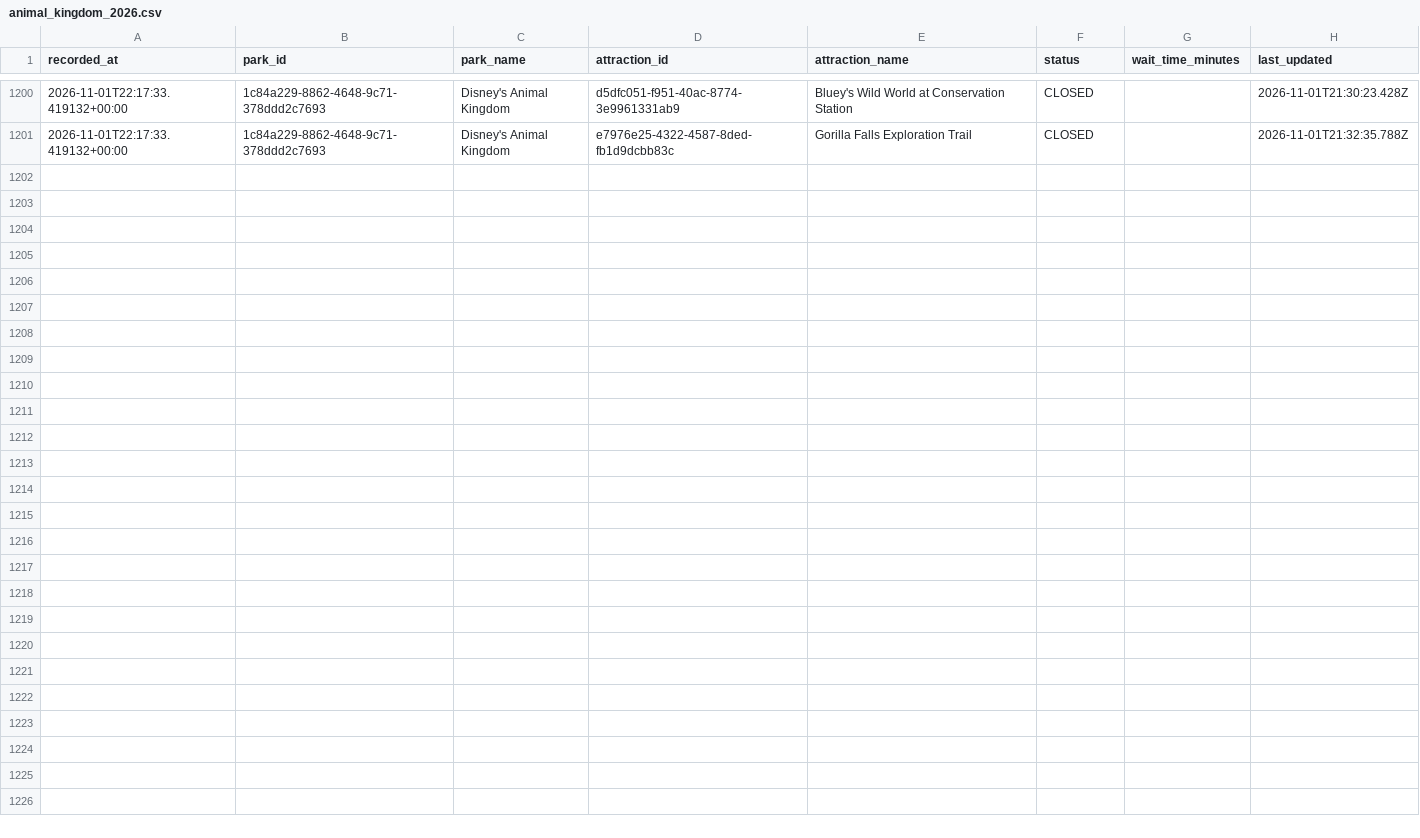
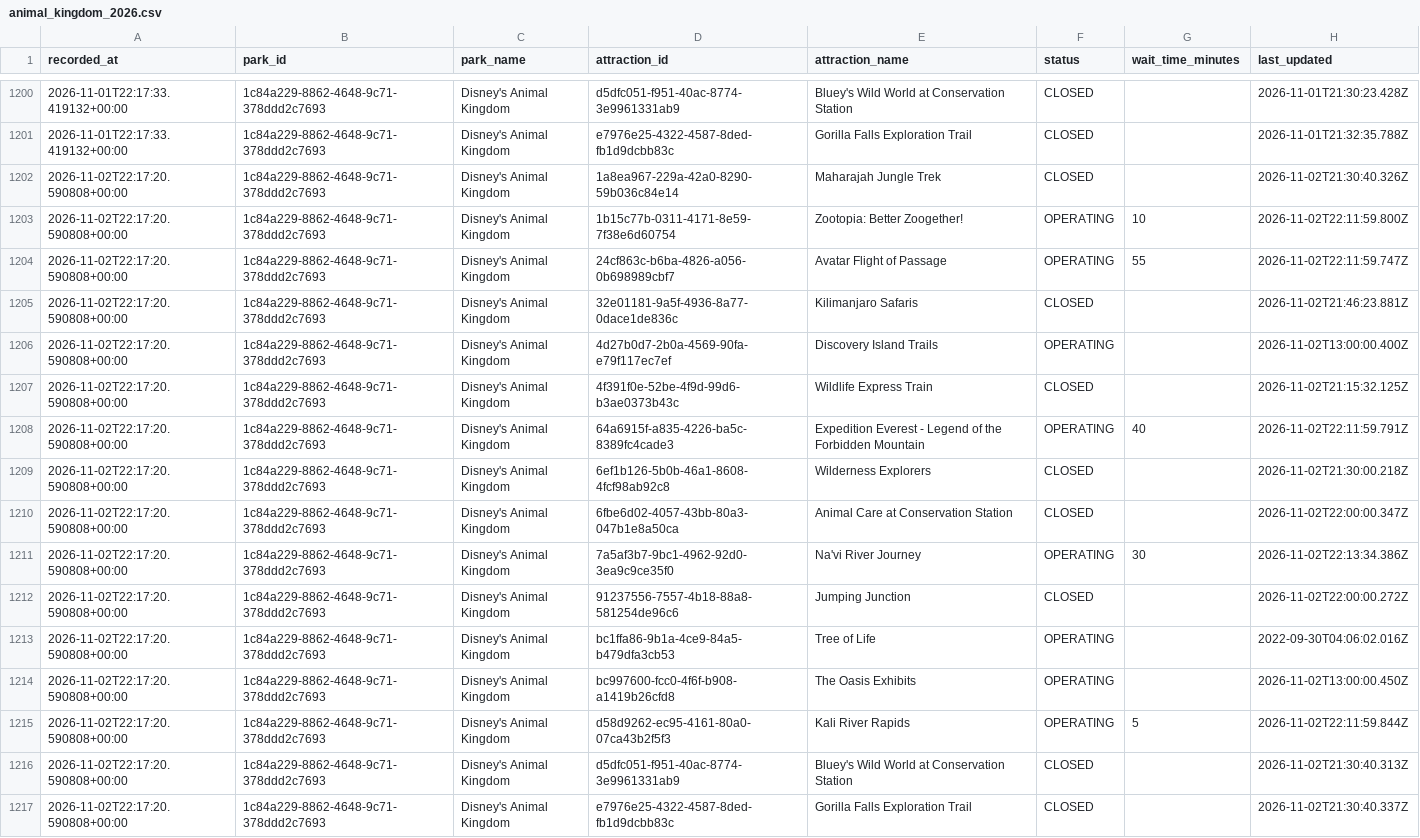
Before and after one commit to TheWaitTimes/park_data, a CSV file: data/animal_kingdom_2026.csv, drawn as a sheet; only a part is shown, gaps mark what is left out.

```diff
--- a/data/animal_kingdom_2026.csv
+++ b/data/animal_kingdom_2026.csv
@@ -1201 +1201,17 @@ recorded_at,park_id,park_name,attraction_id,attraction_name,status,wait_time_min
 2026-11-01T22:17:33.419132+00:00,1c84a229-8862-4648-9c71-378ddd2c7693,Disney's Animal Kingdom,e7976e25-4322-4587-8ded-fb1d9dcbb83c,Gorilla Falls Exploration Trail,CLOSED,,2026-11-01T21:32:35.788Z
+2026-11-02T22:17:20.590808+00:00,1c84a229-8862-4648-9c71-378ddd2c7693,Disney's Animal Kingdom,1a8ea967-229a-42a0-8290-59b036c84e14,Maharajah Jungle Trek,CLOSED,,2026-11-02T21:30:40.326Z
+2026-11-02T22:17:20.590808+00:00,1c84a229-8862-4648-9c71-378ddd2c7693,Disney's Animal Kingdom,1b15c77b-0311-4171-8e59-7f38e6d60754,Zootopia: Better Zoogether!,OPERATING,10,2026-11-02T22:11:59.800Z
+2026-11-02T22:17:20.590808+00:00,1c84a229-8862-4648-9c71-378ddd2c7693,Disney's Animal Kingdom,24cf863c-b6ba-4826-a056-0b698989cbf7,Avatar Flight of Passage,OPERATING,55,2026-11-02T22:11:59.747Z
+2026-11-02T22:17:20.590808+00:00,1c84a229-8862-4648-9c71-378ddd2c7693,Disney's Animal Kingdom,32e01181-9a5f-4936-8a77-0dace1de836c,Kilimanjaro Safaris,CLOSED,,2026-11-02T21:46:23.881Z
+2026-11-02T22:17:20.590808+00:00,1c84a229-8862-4648-9c71-378ddd2c7693,Disney's Animal Kingdom,4d27b0d7-2b0a-4569-90fa-e79f117ec7ef,Discovery Island Trails,OPERATING,,2026-11-02T13:00:00.400Z
+2026-11-02T22:17:20.590808+00:00,1c84a229-8862-4648-9c71-378ddd2c7693,Disney's Animal Kingdom,4f391f0e-52be-4f9d-99d6-b3ae0373b43c,Wildlife Express Train,CLOSED,,2026-11-02T21:15:32.125Z
+2026-11-02T22:17:20.590808+00:00,1c84a229-8862-4648-9c71-378ddd2c7693,Disney's Animal Kingdom,64a6915f-a835-4226-ba5c-8389fc4cade3,Expedition Everest - Legend of the Forbidden Mountain,OPERATING,40,2026-11-02T22:11:59.791Z
+2026-11-02T22:17:20.590808+00:00,1c84a229-8862-4648-9c71-378ddd2c7693,Disney's Animal Kingdom,6ef1b126-5b0b-46a1-8608-4fcf98ab92c8,Wilderness Explorers,CLOSED,,2026-11-02T21:30:00.218Z
+2026-11-02T22:17:20.590808+00:00,1c84a229-8862-4648-9c71-378ddd2c7693,Disney's Animal Kingdom,6fbe6d02-4057-43bb-80a3-047b1e8a50ca,Animal Care at Conservation Station,CLOSED,,2026-11-02T22:00:00.347Z
+2026-11-02T22:17:20.590808+00:00,1c84a229-8862-4648-9c71-378ddd2c7693,Disney's Animal Kingdom,7a5af3b7-9bc1-4962-92d0-3ea9c9ce35f0,Na'vi River Journey,OPERATING,30,2026-11-02T22:13:34.386Z
+2026-11-02T22:17:20.590808+00:00,1c84a229-8862-4648-9c71-378ddd2c7693,Disney's Animal Kingdom,91237556-7557-4b18-88a8-581254de96c6,Jumping Junction,CLOSED,,2026-11-02T22:00:00.272Z
+2026-11-02T22:17:20.590808+00:00,1c84a229-8862-4648-9c71-378ddd2c7693,Disney's Animal Kingdom,bc1ffa86-9b1a-4ce9-84a5-b479dfa3cb53,Tree of Life,OPERATING,,2022-09-30T04:06:02.016Z
+2026-11-02T22:17:20.590808+00:00,1c84a229-8862-4648-9c71-378ddd2c7693,Disney's Animal Kingdom,bc997600-fcc0-4f6f-b908-a1419b26cfd8,The Oasis Exhibits,OPERATING,,2026-11-02T13:00:00.450Z
+2026-11-02T22:17:20.590808+00:00,1c84a229-8862-4648-9c71-378ddd2c7693,Disney's Animal Kingdom,d58d9262-ec95-4161-80a0-07ca43b2f5f3,Kali River Rapids,OPERATING,5,2026-11-02T22:11:59.844Z
+2026-11-02T22:17:20.590808+00:00,1c84a229-8862-4648-9c71-378ddd2c7693,Disney's Animal Kingdom,d5dfc051-f951-40ac-8774-3e9961331ab9,Bluey's Wild World at Conservation Station,CLOSED,,2026-11-02T21:30:40.313Z
+2026-11-02T22:17:20.590808+00:00,1c84a229-8862-4648-9c71-378ddd2c7693,Disney's Animal Kingdom,e7976e25-4322-4587-8ded-fb1d9dcbb83c,Gorilla Falls Exploration Trail,CLOSED,,2026-11-02T21:30:40.337Z
```
Also changed, not shown: data/hollywood_studios_2026.csv, 2 other files.
